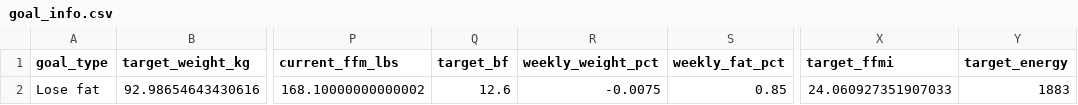
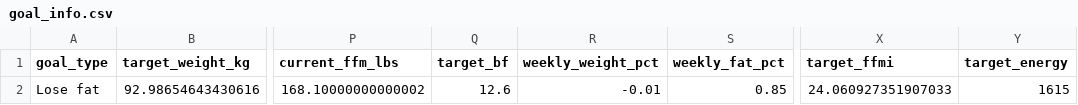
Before and after one commit to drhaun/bcompnutritiontool, a CSV file: data/goal_info.csv, drawn as a sheet; only a part is shown, gaps mark what is left out; the diff names each change by its address in the sheet, - before the commit and + after, or states it on an @@ line.

```diff
--- a/data/goal_info.csv
+++ b/data/goal_info.csv
-R2 (weekly_weight_pct): -0.0075
+R2 (weekly_weight_pct): -0.01
-Y2 (target_energy): 1883
+Y2 (target_energy): 1615
```
Also changed, not shown: 1 other file.
